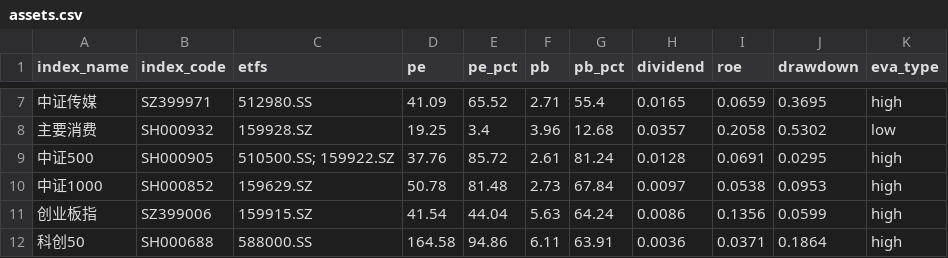
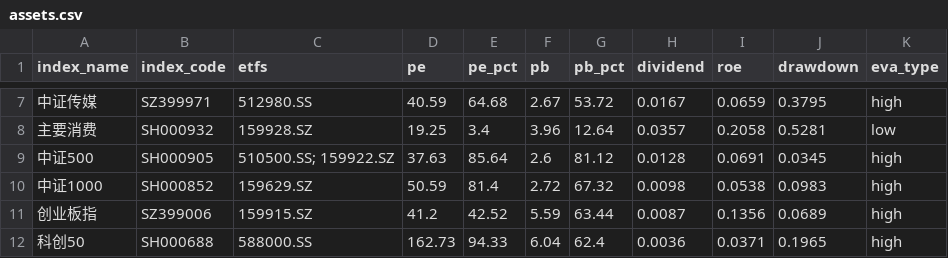
Before and after one commit to viniedodo/etf-dashboard-auto, a CSV file: docs/assets.csv, drawn as a sheet; only a part is shown, gaps mark what is left out; the diff covers the shown part only.

```diff
--- a/docs/assets.csv
+++ b/docs/assets.csv
@@ -7,6 +7,6 @@ index_name,index_code,etfs,pe,pe_pct,pb,pb_pct,dividend,roe,drawdown,eva_type
-中证传媒,SZ399971,512980.SS,41.09,65.52,2.71,55.4,0.0165,0.0659,0.3695,high
-主要消费,SH000932,159928.SZ,19.25,3.4,3.96,12.68,0.0357,0.2058,0.5302,low
-中证500,SH000905,510500.SS; 159922.SZ,37.76,85.72,2.61,81.24,0.0128,0.0691,0.0295,high
-中证1000,SH000852,159629.SZ,50.78,81.48,2.73,67.84,0.0097,0.0538,0.0953,high
-创业板指,SZ399006,159915.SZ,41.54,44.04,5.63,64.24,0.0086,0.1356,0.0599,high
-科创50,SH000688,588000.SS,164.58,94.86,6.11,63.91,0.0036,0.0371,0.1864,high
+中证传媒,SZ399971,512980.SS,40.59,64.68,2.67,53.72,0.0167,0.0659,0.3795,high
+主要消费,SH000932,159928.SZ,19.25,3.4,3.96,12.64,0.0357,0.2058,0.5281,low
+中证500,SH000905,510500.SS; 159922.SZ,37.63,85.64,2.6,81.12,0.0128,0.0691,0.0345,high
+中证1000,SH000852,159629.SZ,50.59,81.4,2.72,67.32,0.0098,0.0538,0.0983,high
+创业板指,SZ399006,159915.SZ,41.2,42.52,5.59,63.44,0.0087,0.1356,0.0689,high
+科创50,SH000688,588000.SS,162.73,94.33,6.04,62.4,0.0036,0.0371,0.1965,high
```
Also changed, not shown: 83 edited cells elsewhere in this file.
